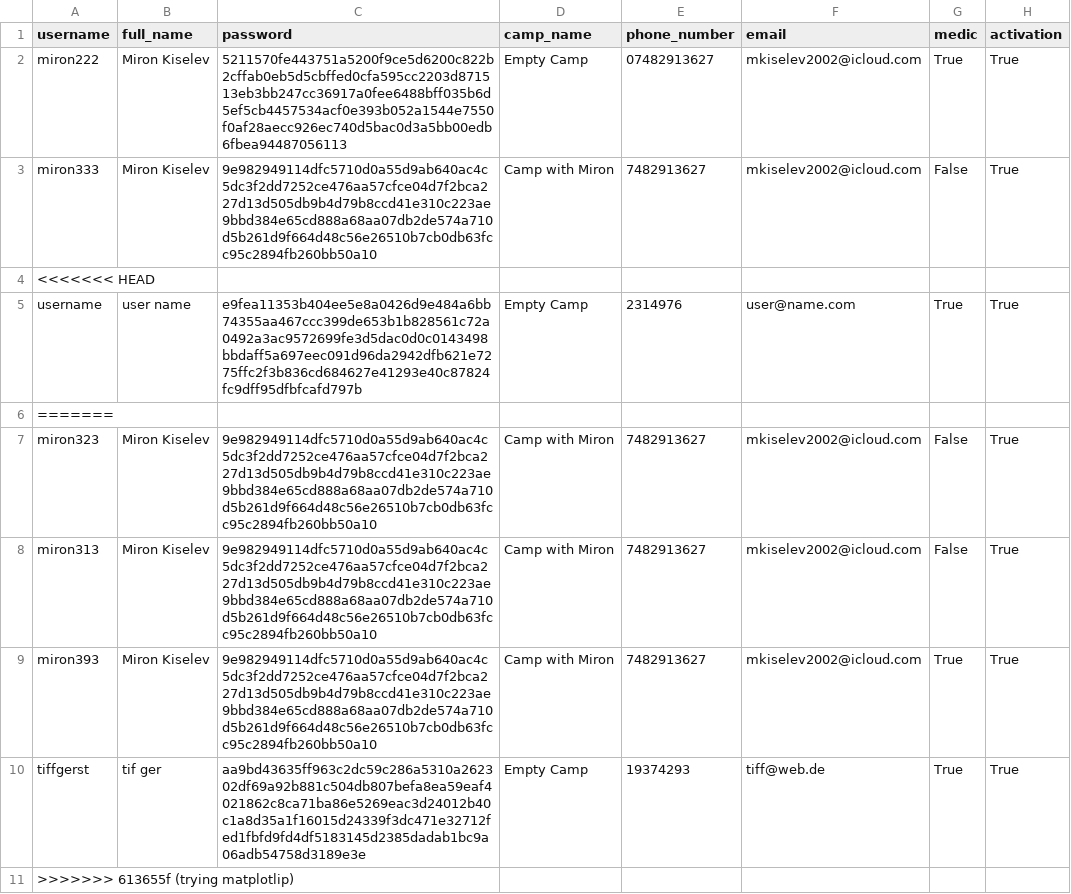
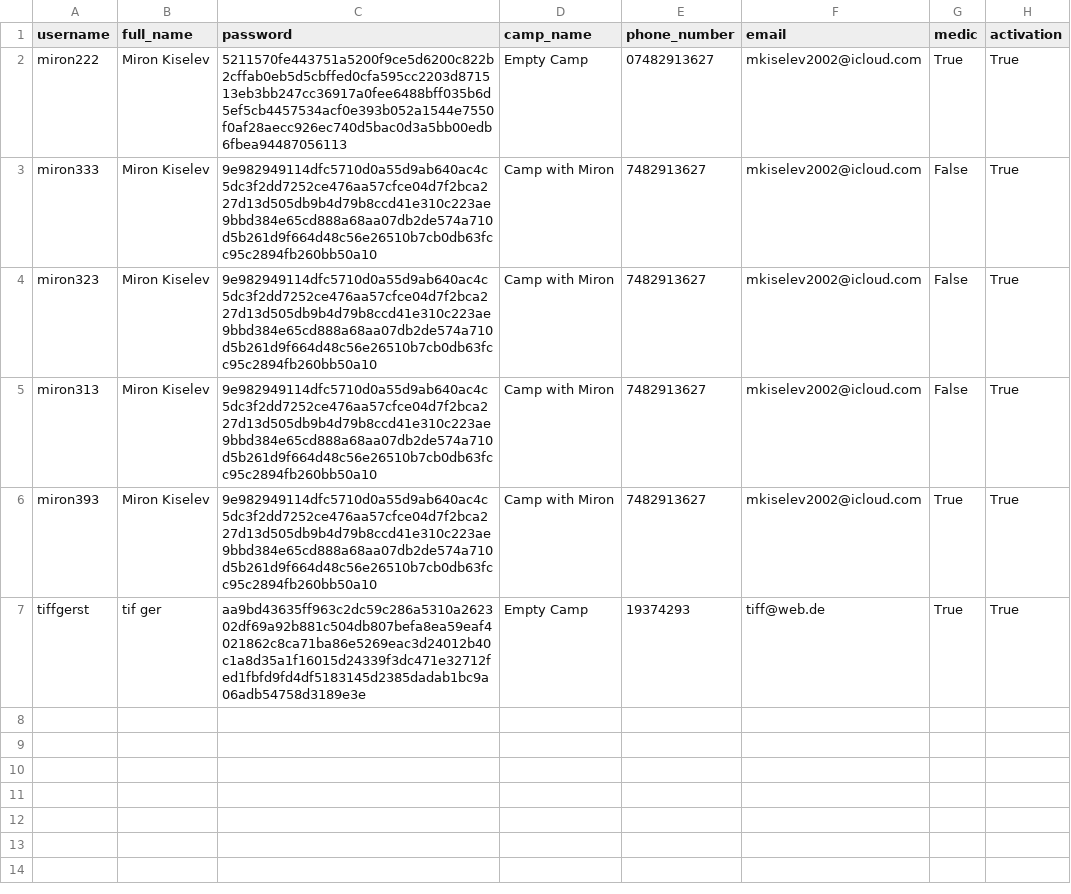
Before and after one commit to tiffgerst/Refugee-Management-System, a CSV file: data/volunteers.csv, drawn as a sheet; the diff names each change by its address in the sheet, - before the commit and + after, or states it on an @@ line.

```diff
--- a/data/volunteers.csv
+++ b/data/volunteers.csv
-row 4: <<<<<<< HEAD
-row 5: username | user name | e9fea11353b404ee5e8a0426d9e484a6bb74355aa467ccc399de653b1b828561c72a0492a3ac9572699fe3d5dac0d0c0143498bbdaff5a697eec091d96da2942dfb621e7275ffc2f3b836cd684627e41293e40c87824fc9dff95dfbfcafd797b | Empty Camp | 2314976 | user@name.com | True | True
-row 6: =======
-row 11: >>>>>>> 613655f (trying matplotlip)
```
Also changed, not shown: 2 other files.
